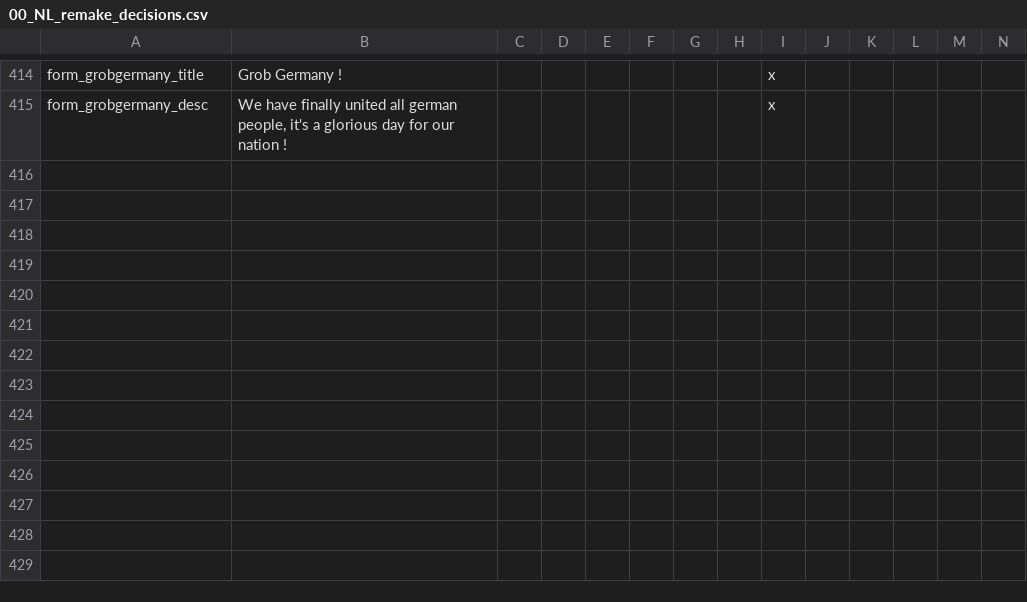
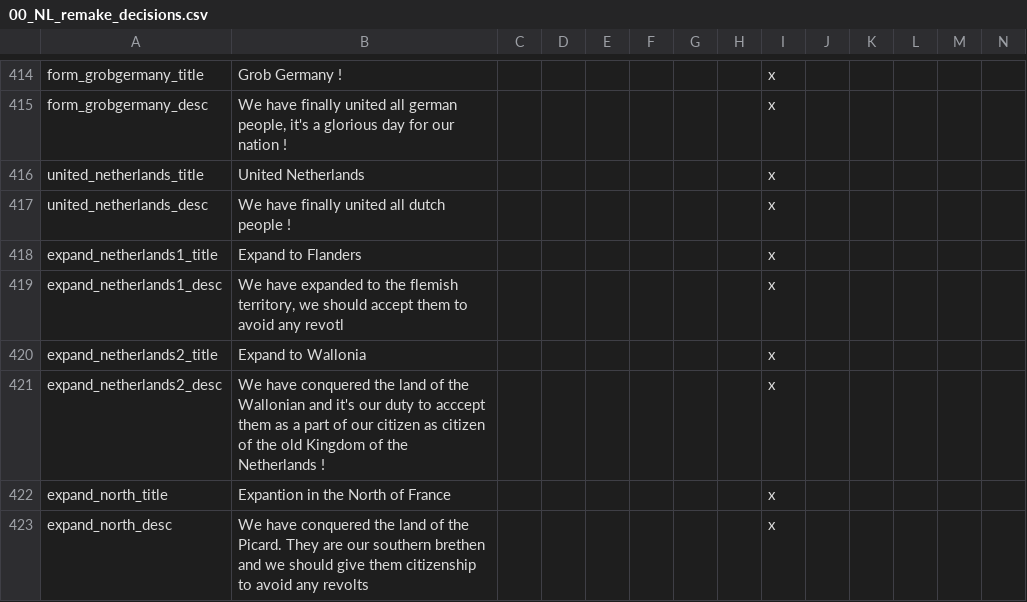
Before and after one commit to MaTi5893/Napoleon-s-Legacy-Remastered, a CSV file: Napoleon's Legacy_Remake/localisation/00_NL_remake_decisions.csv, drawn as a sheet; only a part is shown, gaps mark what is left out; rows hold the shown columns only; the diff names each change by its address in the sheet, - before the commit and + after, or states it on an @@ line.

Commit message:
netherlands expansion

```diff
--- a/Napoleon's Legacy_Remake/localisation/00_NL_remake_decisions.csv
+++ b/Napoleon's Legacy_Remake/localisation/00_NL_remake_decisions.csv
+row 416: united_netherlands_title | United Netherlands |  |  |  |  |  |  | x
+row 417: united_netherlands_desc | We have finally united all dutch people ! |  |  |  |  |  |  | x
+row 418: expand_netherlands1_title | Expand to Flanders |  |  |  |  |  |  | x
+row 419: expand_netherlands1_desc | We have expanded to the flemish territory, we should accept them to avoid any revotl |  |  |  |  |  |  | x
+row 420: expand_netherlands2_title | Expand to Wallonia |  |  |  |  |  |  | x
+row 421: expand_netherlands2_desc | We have conquered the land of the Wallonian and it's our duty to acccept them as a part of our citizen as citizen of the old Kingdom of the Netherlands ! |  |  |  |  |  |  | x
+row 422: expand_north_title | Expantion in the North of France |  |  |  |  |  |  | x
+row 423: expand_north_desc | We have conquered the land of the Picard. They are our southern brethen and we should give them citizenship to avoid any revolts |  |  |  |  |  |  | x
```
Also changed, not shown: 4 other files.
